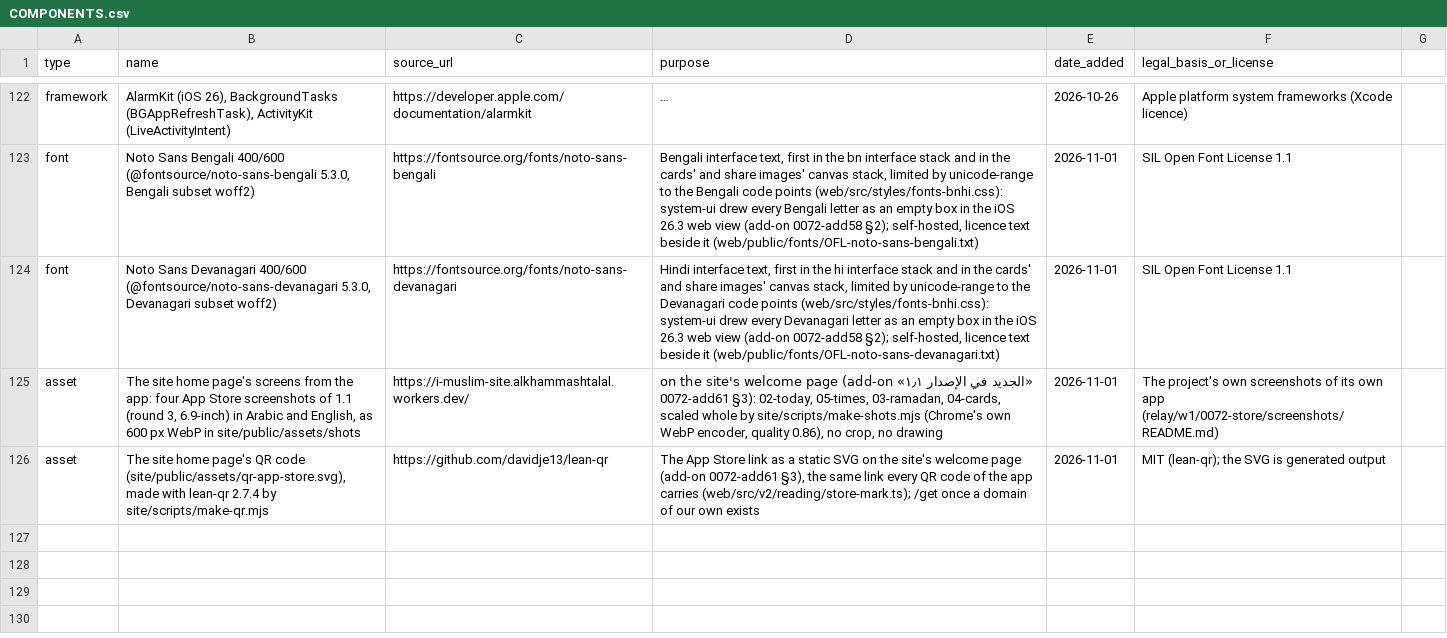
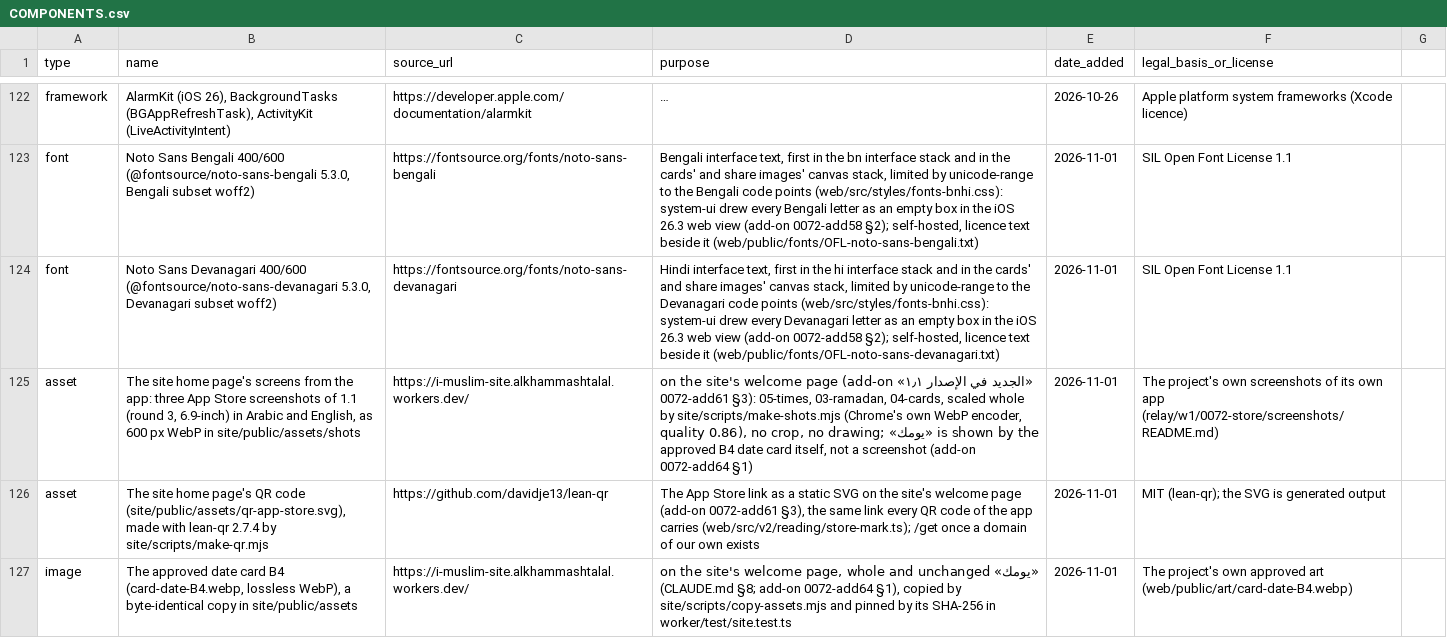
Before and after one commit to alkhammashtalal-sketch/i-muslim, a CSV file: docs/COMPONENTS.csv, drawn as a sheet; only a part is shown, gaps mark what is left out; long unchanged cells end in …; the diff names each change by its address in the sheet, - before the commit and + after, or states it on an @@ line.

```diff
--- a/docs/COMPONENTS.csv
+++ b/docs/COMPONENTS.csv
-B125 (name): …the app: four App Store…
+B125 (name): …the app: three App Store…
-D125 (purpose): …0072-add61 §3): 02-today, 05-times, 03-ramadan, 04-cards, scaled whole by site/scripts/make-shots.mjs (Chrome's own WebP encoder, quality 0.86), no crop, no drawing
+D125 (purpose): …0072-add61 §3): 05-times, 03-ramadan, 04-cards, scaled whole by site/scripts/make-shots.mjs (Chrome's own WebP encoder, quality 0.86), no crop, no drawing; «يومك» is shown by the approved B4 date card itself, not a screenshot (add-on 0072-add64 §1)
+row 127: image | The approved date card B4 (card-date-B4.webp, lossless WebP), a byte-identical copy in site/public/assets | https://i-muslim-site.alkhammashtalal.workers.dev/ | «يومك» on the site's welcome page, whole and unchanged (CLAUDE.md §8; add-on 0072-add64 §1), copied by site/scripts/copy-assets.mjs and pinned by its SHA-256 in worker/test/site.test.ts | 2026-11-01 | The project's own approved art (web/public/art/card-date-B4.webp)
```
Also changed, not shown: 16 other files.
